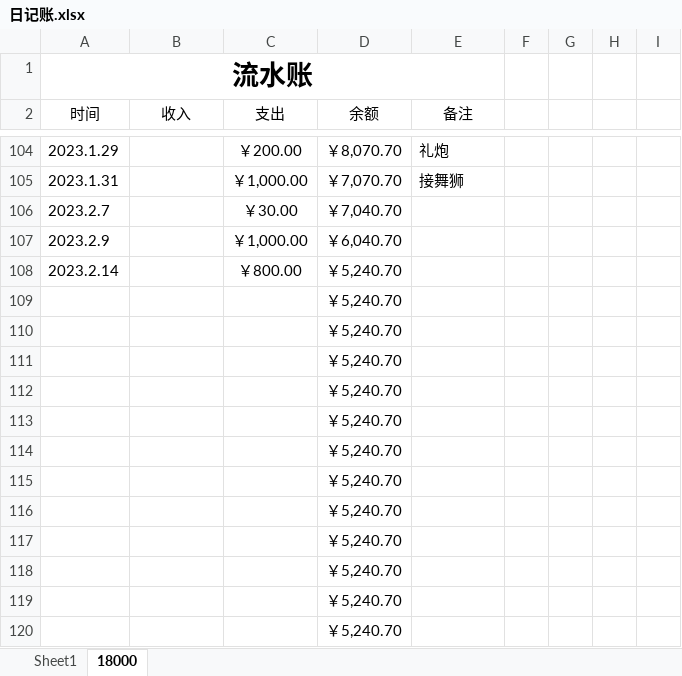
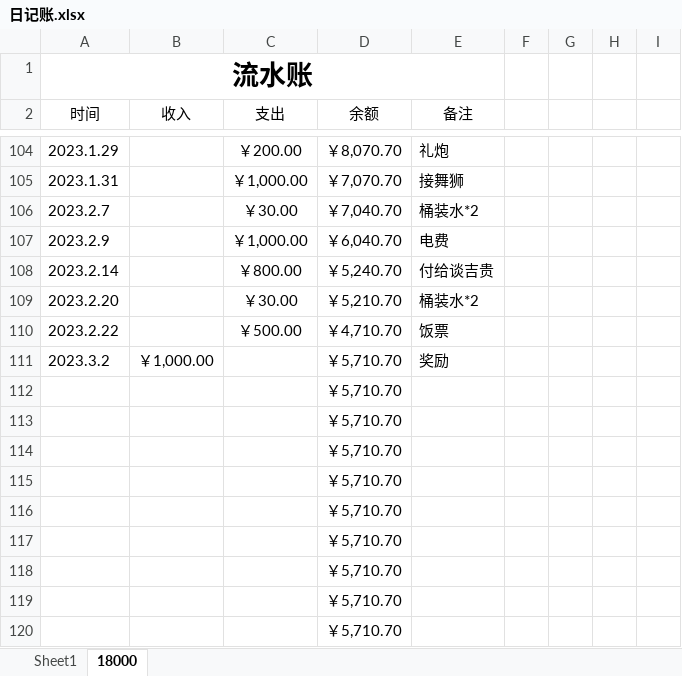
Before and after one commit to leitianjin/calc, an Excel workbook: 日记账.xlsx, sheet 18000, drawn as a sheet; only a part is shown, gaps mark what is left out; values as stored, in another font and other column widths than the file's, no borders; removed rows and columns are numbered as before the commit, all else as after; the diff names each change by its address in the sheet, - before the commit and + after, or states it on an @@ line.

Commit message:
2023.3.2

```diff
--- a/日记账.xlsx (sheet 18000)
+++ b/日记账.xlsx (sheet 18000)
-E106 (备注): (empty)
+E106 (备注): 桶装水*2
-E107 (备注): (empty)
+E107 (备注): 电费
-E108 (备注): (empty)
+E108 (备注): 付给谈吉贵
-row 109:  |  |  | ￥5,240.70
-row 110:  |  |  | ￥5,240.70
-row 111:  |  |  | ￥5,240.70
+row 109: 2023.2.20 |  | ￥30.00 | ￥5,210.70 | 桶装水*2
+row 110: 2023.2.22 |  | ￥500.00 | ￥4,710.70 | 饭票
+row 111: 2023.3.2 | ￥1,000.00 |  | ￥5,710.70 | 奖励
-D112:D120 (余额): ￥5,240.70
+D112:D120 (余额): ￥5,710.70
```
